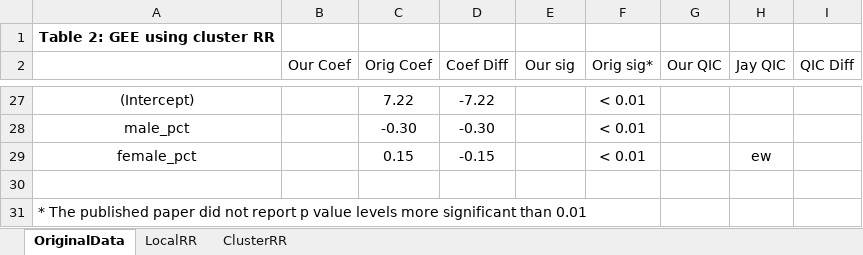
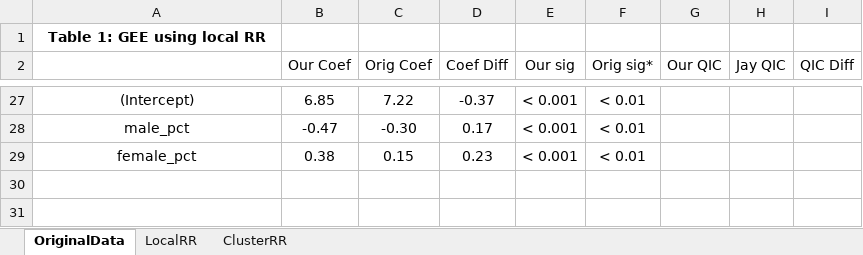
Before and after one commit to whprocter/RPr-Chakraborty-2021, an Excel workbook: results/tables/compare_gee_results.xlsx, sheet OriginalData, drawn as a sheet; only a part is shown, gaps mark what is left out; values as stored, in another font and other column widths than the file's, no borders; conditional formats not drawn; the diff covers the shown part only; the diff names each change by its address in the sheet, - before the commit and + after, or states it on an @@ line.

Commit message:
update compare_gee using original data

```diff
--- a/results/tables/compare_gee_results.xlsx (sheet OriginalData)
+++ b/results/tables/compare_gee_results.xlsx (sheet OriginalData)
-A1: Table 2: GEE using cluster RR
+A1: Table 1: GEE using local RR
-B27 (Our Coef): (empty)
+B27 (Our Coef): 6.85
-D27 (Coef Diff): -7.22
+D27 (Coef Diff): -0.37
-E27:E29 (Our sig): (empty)
+E27:E29 (Our sig): < 0.001
-B28 (Our Coef): (empty)
+B28 (Our Coef): -0.47
-D28 (Coef Diff): -0.30
+D28 (Coef Diff): 0.17
-B29 (Our Coef): (empty)
+B29 (Our Coef): 0.38
-D29 (Coef Diff): -0.15
+D29 (Coef Diff): 0.23
-H29 (Jay QIC): ew
+H29 (Jay QIC): (empty)
-row 30: (empty)
-row 31: * The published paper did not report p value levels more significant than 0.01
```
Also changed, not shown: 67 edited cells and cell formats elsewhere in this sheet, 1 other file.
